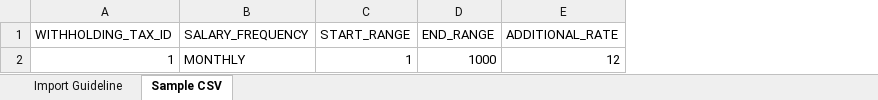
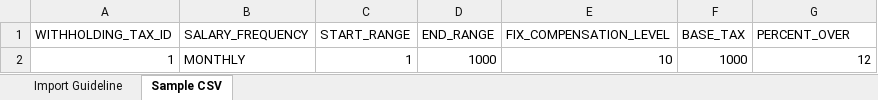
Before and after one commit to lawrence-encore/Worknest, an Excel workbook: import_template/guidelines/Import Withholding Tax Guideline.xlsx, sheet Sample CSV, drawn as a sheet; values as stored, in another font and other column widths than the file's, no borders; addresses are those after the commit; the diff names each change by its address in the sheet, - before the commit and + after, or states it on an @@ line.

```diff
--- a/import_template/guidelines/Import Withholding Tax Guideline.xlsx (sheet Sample CSV)
+++ b/import_template/guidelines/Import Withholding Tax Guideline.xlsx (sheet Sample CSV)
+column E (FIX_COMPENSATION_LEVEL), row 2: 10
+column F (BASE_TAX), row 2: 1000
-G1: ADDITIONAL_RATE
+G1: PERCENT_OVER
```
Also changed, not shown: sheet Import Guideline, 10 other files.
